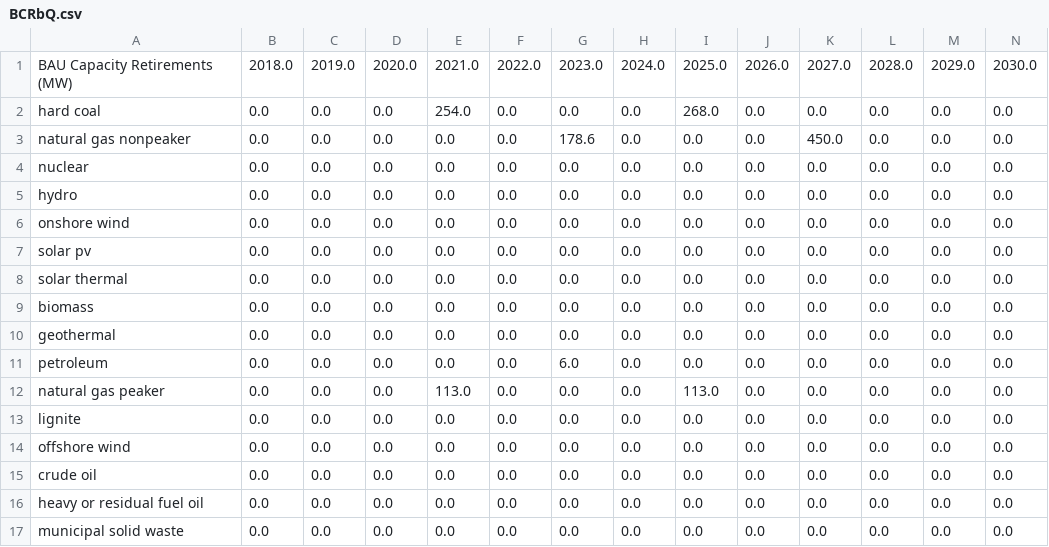
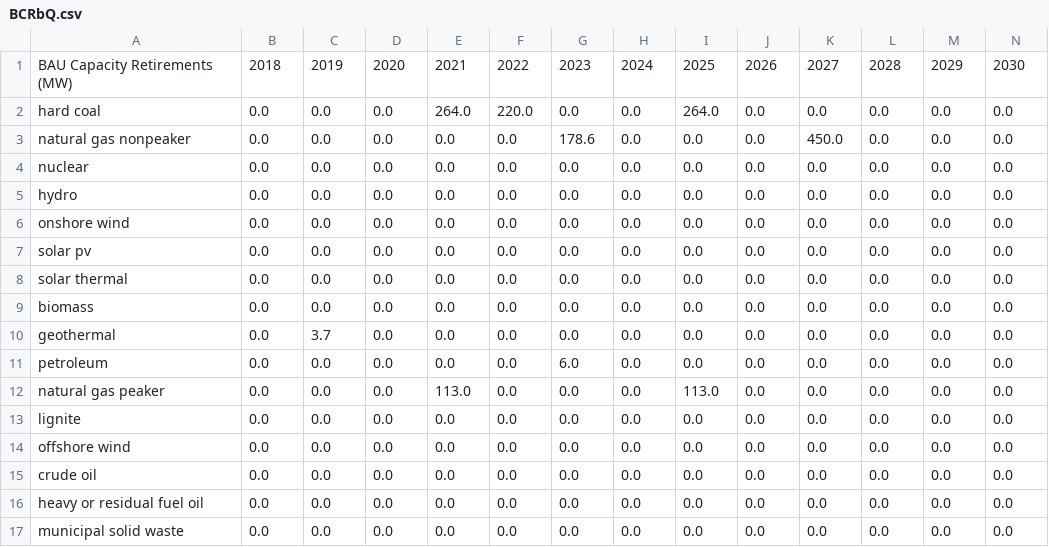
Before and after one commit to EnergyInnovation/eps-nevada, a CSV file: InputData/elec/BCRbQ/BCRbQ.csv, drawn as a sheet; only a part is shown; removed rows and columns are numbered as before the commit, all else as after; rows hold the shown columns only; the diff names each change by its address in the sheet, - before the commit and + after, or states it on an @@ line.

Commit message:
Custom retirement cap files

```diff
--- a/InputData/elec/BCRbQ/BCRbQ.csv
+++ b/InputData/elec/BCRbQ/BCRbQ.csv
-row 1: BAU Capacity Retirements (MW) | 2018.0 | 2019.0 | 2020.0 | 2021.0 | 2022.0 | 2023.0 | 2024.0 | 2025.0 | 2026.0 | 2027.0 | 2028.0 | 2029.0 | 2030.0
+row 1: BAU Capacity Retirements (MW) | 2018 | 2019 | 2020 | 2021 | 2022 | 2023 | 2024 | 2025 | 2026 | 2027 | 2028 | 2029 | 2030
-E2: 254.0
+E2: 264.0
-F2: 0.0
+F2: 220.0
-I2: 268.0
+I2: 264.0
-C10: 0.0
+C10: 3.7
```
Also changed, not shown: InputData/elec/BPMCCS/BPMCCS.csv, InputData/elec/MPPC/MPPC.csv, 3 other files.
